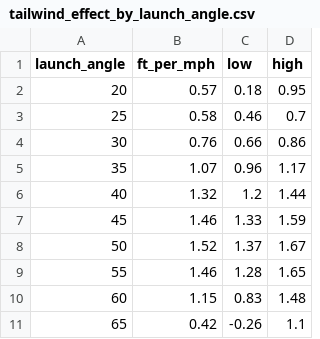
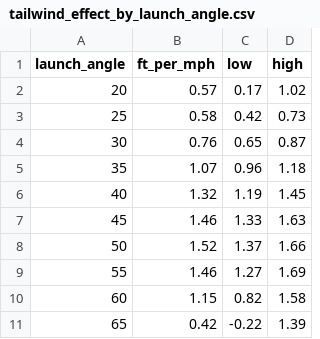
Before and after one commit to Salvatore-Sgro/wrigley-field-wind-model, a CSV file: output/tailwind_effect_by_launch_angle.csv, drawn as a sheet.

```diff
--- a/output/tailwind_effect_by_launch_angle.csv
+++ b/output/tailwind_effect_by_launch_angle.csv
@@ -1,11 +1,11 @@
 "launch_angle","ft_per_mph","low","high"
-20,0.57,0.18,0.95
-25,0.58,0.46,0.7
-30,0.76,0.66,0.86
-35,1.07,0.96,1.17
-40,1.32,1.2,1.44
-45,1.46,1.33,1.59
-50,1.52,1.37,1.67
-55,1.46,1.28,1.65
-60,1.15,0.83,1.48
-65,0.42,-0.26,1.1
+20,0.57,0.17,1.02
+25,0.58,0.42,0.73
+30,0.76,0.65,0.87
+35,1.07,0.96,1.18
+40,1.32,1.19,1.45
+45,1.46,1.33,1.63
+50,1.52,1.37,1.66
+55,1.46,1.27,1.69
+60,1.15,0.82,1.58
+65,0.42,-0.22,1.39
```
Also changed, not shown: output/calibration_2026.csv, output/walk_forward_results.csv, 34 other files.
